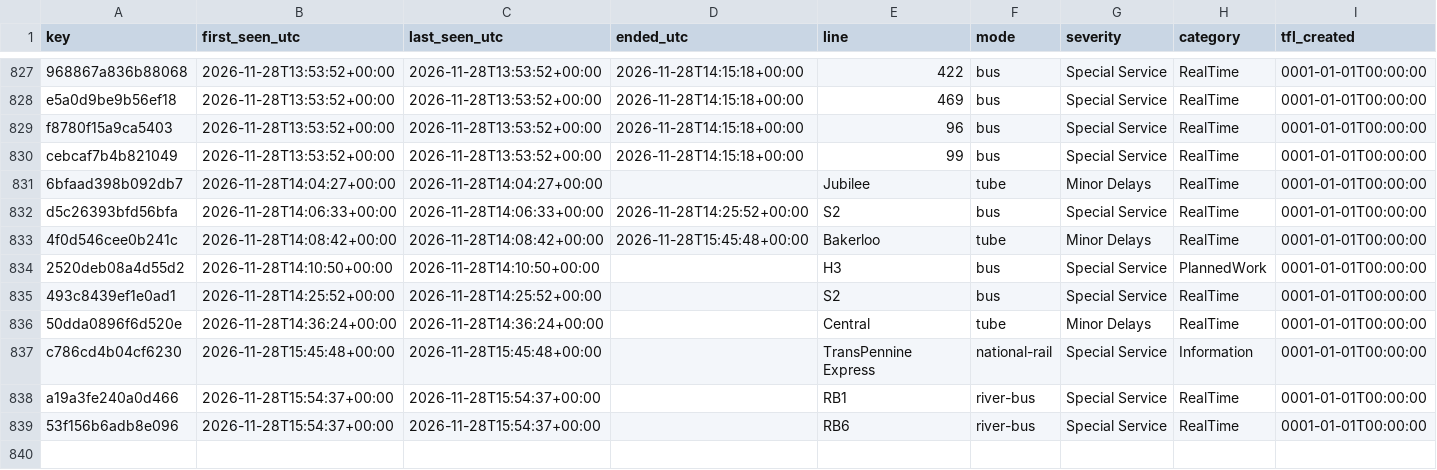
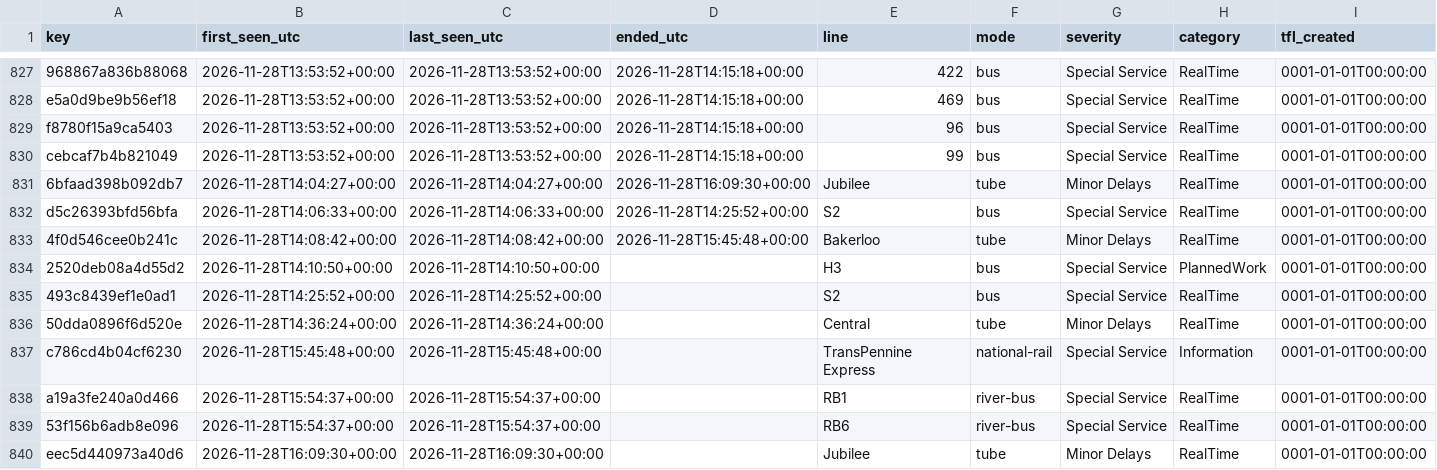
Before and after one commit to amiralichalabi/TfL_report, a CSV file: disruptions.csv, drawn as a sheet; only a part is shown, gaps mark what is left out; rows hold the shown columns only; the diff names each change by its address in the sheet, - before the commit and + after, or states it on an @@ line.

Commit message:
update disruptions

```diff
--- a/disruptions.csv
+++ b/disruptions.csv
-D831 (ended_utc): (empty)
+D831 (ended_utc): 2026-11-28T16:09:30+00:00
+row 840: eec5d440973a40d6 | 2026-11-28T16:09:30+00:00 | 2026-11-28T16:09:30+00:00 |  | Jubilee | tube | Minor Delays | RealTime | 0001-01-01T00:00:00
```
Also changed, not shown: 1 other file.
